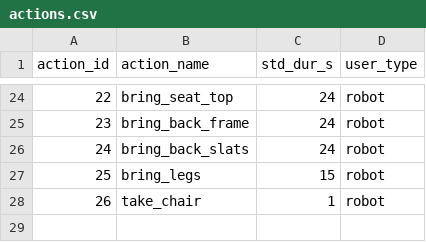
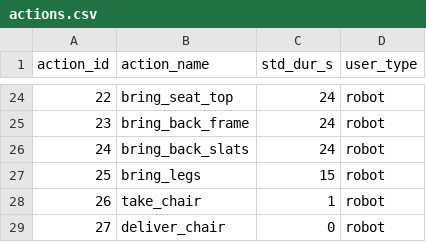
Before and after one commit to inte-R-action/multimodal_human_robot_collaboration, a CSV file: sam_nodes/scripts/postgresql/actions.csv, drawn as a sheet; only a part is shown, gaps mark what is left out; the diff names each change by its address in the sheet, - before the commit and + after, or states it on an @@ line.

```diff
--- a/sam_nodes/scripts/postgresql/actions.csv
+++ b/sam_nodes/scripts/postgresql/actions.csv
+row 29: 27 | deliver_chair | 0 | robot
```
Also changed, not shown: sam_nodes/scripts/models_parameters/metadata_tasks_assemble_complex_box.csv, sam_nodes/scripts/models_parameters/metadata_users_j.csv, 18 other files.
